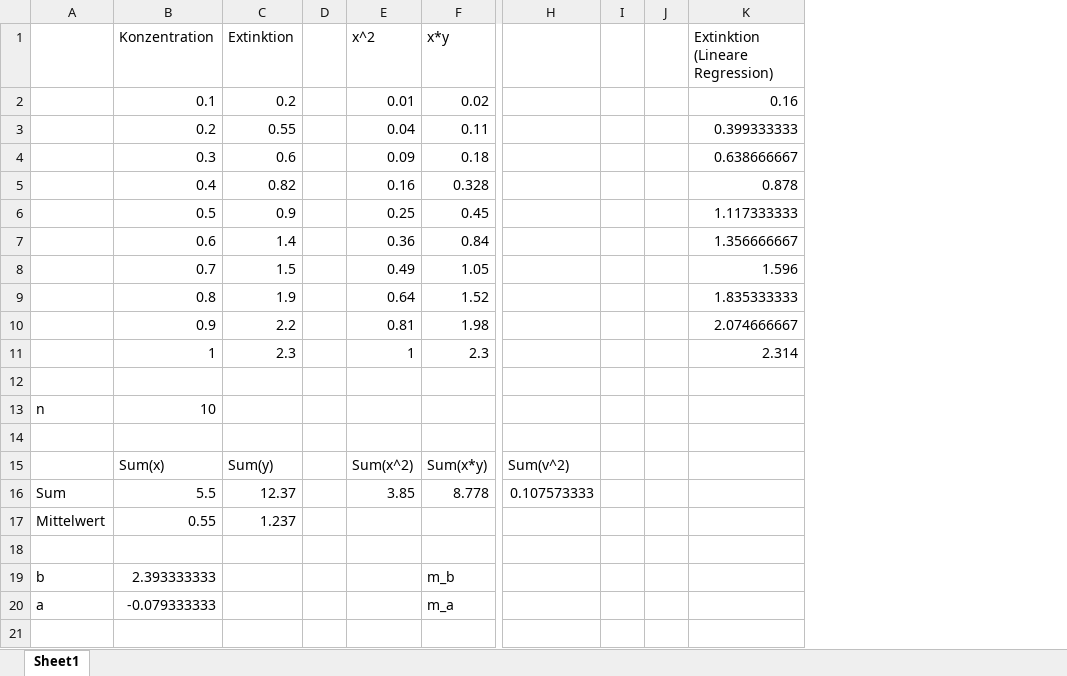
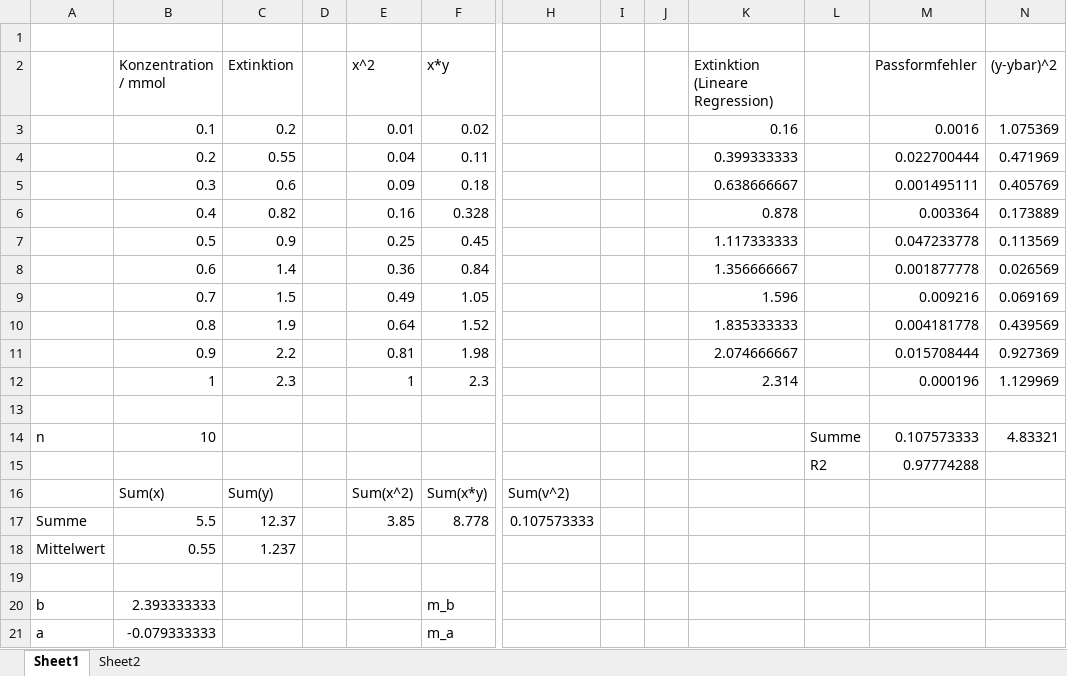
Before and after one commit to alsinmr/ConferenceExamples, an Excel workbook: PraktikumPhysik/LineareRegression.xlsx, sheet Sheet1, drawn as a sheet; only a part is shown, gaps mark what is left out; values as stored, in another font and other column widths than the file's, no borders; charts and pictures not drawn; addresses are those after the commit; rows hold the shown columns only; the diff names each change by its address in the sheet, - before the commit and + after, or states it on an @@ line.

```diff
--- a/PraktikumPhysik/LineareRegression.xlsx (sheet Sheet1)
+++ b/PraktikumPhysik/LineareRegression.xlsx (sheet Sheet1)
+sheet tab: Sheet2
+column L, rows 14-15: Summe | R2
+column M (Passformfehler), rows 3-15: 0.0016 | 0.022700444 | 0.001495111 | 0.003364 | 0.047233778 | 0.001877778 | 0.009216 | 0.004181778 | 0.015708444 | 0.000196 |  | 0.107573333 | 0.97774288
+column N ((y-ybar)^2), rows 3-14: 1.075369 | 0.471969 | 0.405769 | 0.173889 | 0.113569 | 0.026569 | 0.069169 | 0.439569 | 0.927369 | 1.129969 |  | 4.83321
+row 1: (empty)
-B2: Konzentration
+B2: Konzentration / mmol
-row 15: (empty)
+row 15:  |  |  |  |  |  |  |  |  |  | R2 | 0.97774288
-A17: Sum
+A17: Summe
```
Also changed, not shown: formulas that keep their value, charts or pictures, 1 other file.
